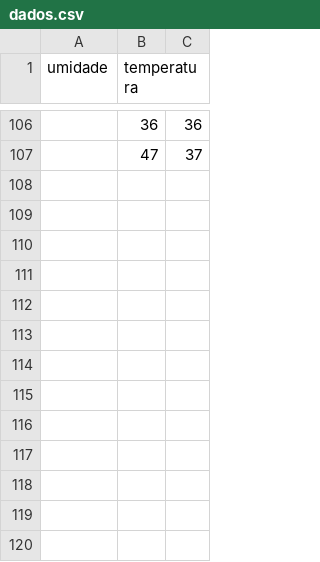
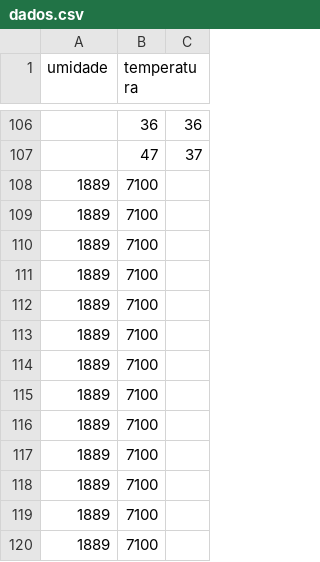
Before and after one commit to IncludeLuisFerreira/Equipe-de-programacao, a CSV file: dados.csv, drawn as a sheet; only a part is shown, gaps mark what is left out; the diff names each change by its address in the sheet, - before the commit and + after, or states it on an @@ line.

Commit message:
arquivo.csv de dados de temperatura e umidade

```diff
--- a/dados.csv
+++ b/dados.csv
+row 108: 1889 | 7100
+row 109: 1889 | 7100
+row 110: 1889 | 7100
+row 111: 1889 | 7100
+row 112: 1889 | 7100
+row 113: 1889 | 7100
+row 114: 1889 | 7100
+row 115: 1889 | 7100
+row 116: 1889 | 7100
+row 117: 1889 | 7100
+row 118: 1889 | 7100
+row 119: 1889 | 7100
+row 120: 1889 | 7100
```
Also changed, not shown: 1 other file.
